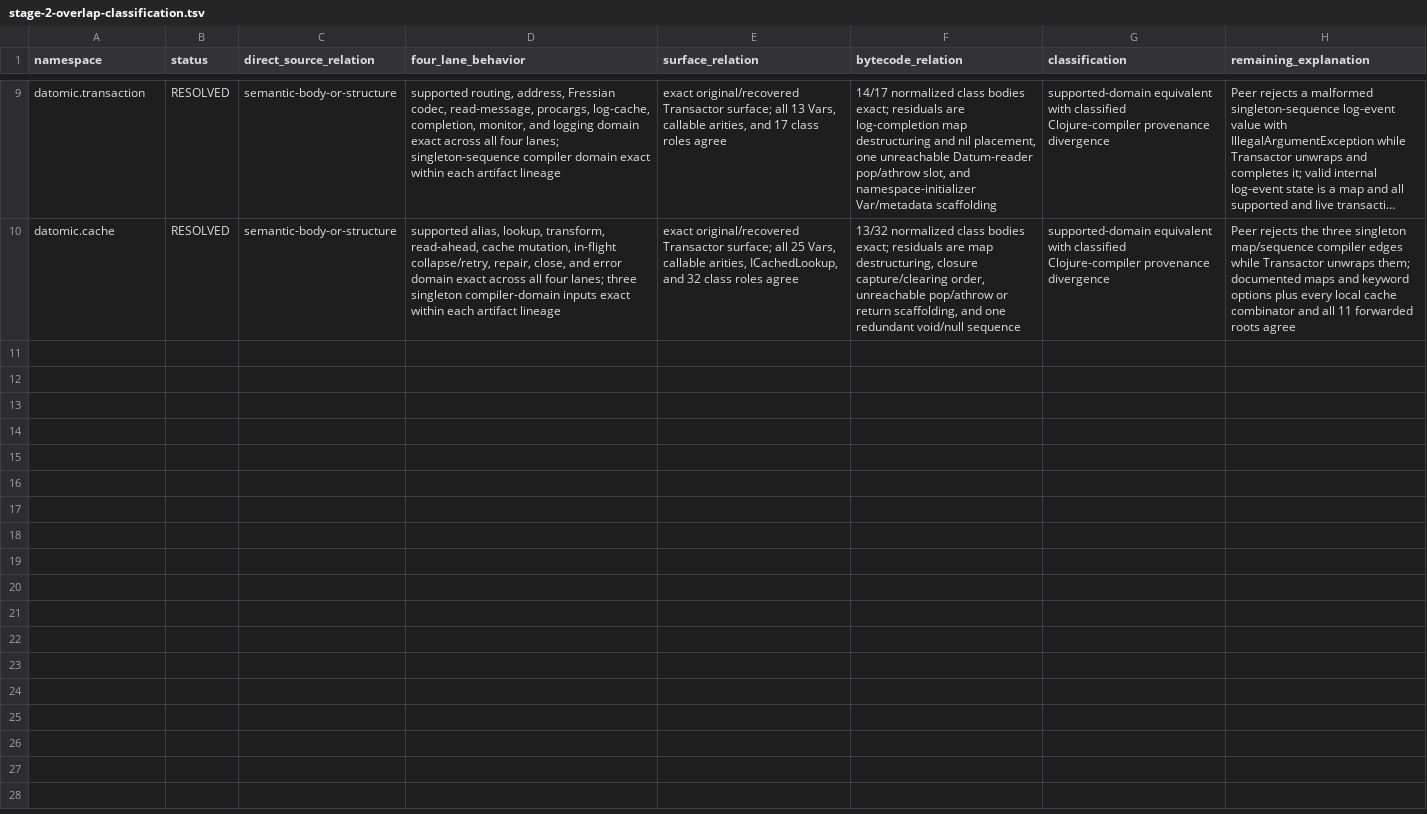
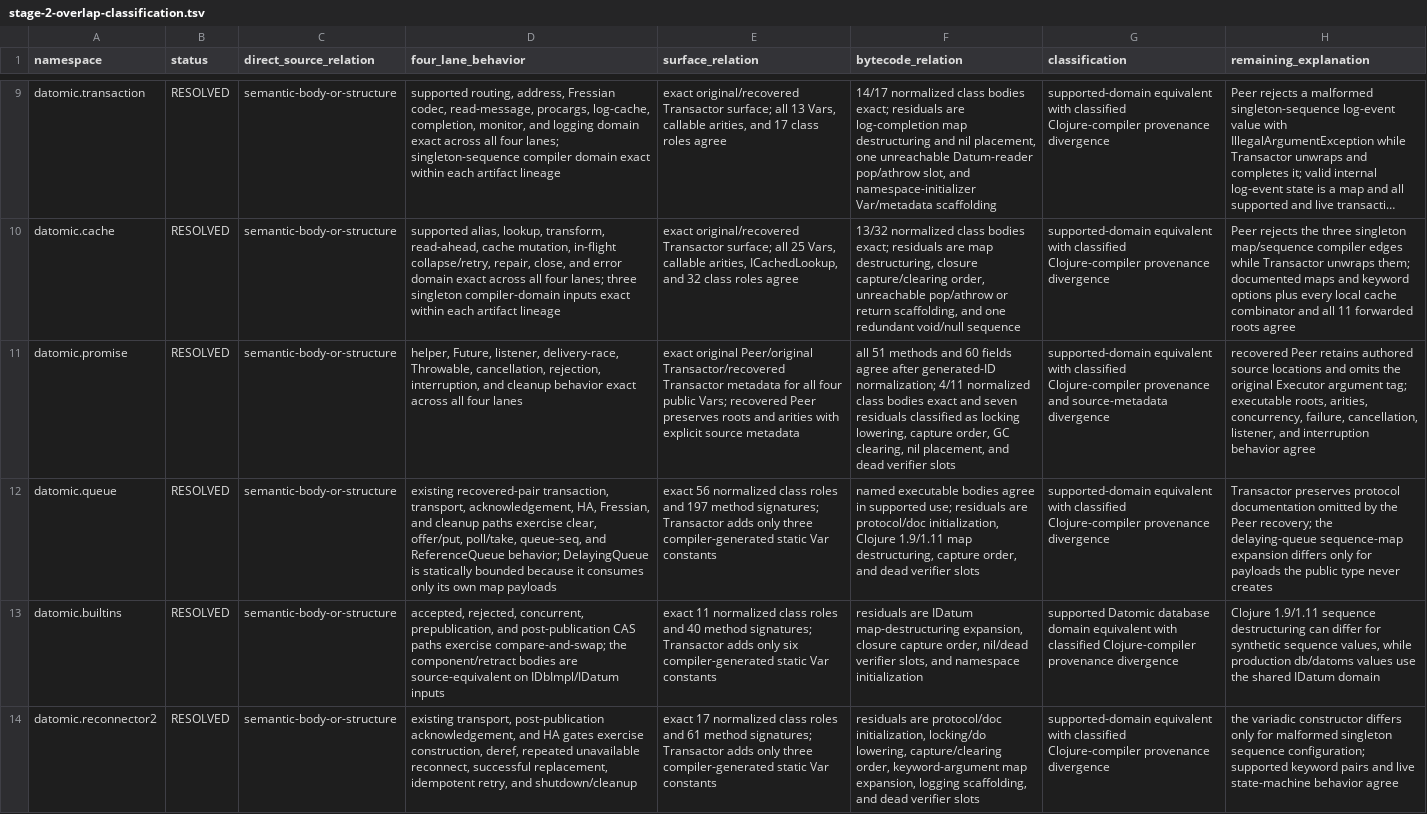
Before and after one commit to commotum/edb-old, a TSV file: datomic-rev/transactor/reports/stage-2-overlap-classification.tsv, drawn as a sheet; only a part is shown, gaps mark what is left out; long unchanged cells end in …; the diff names each change by its address in the sheet, - before the commit and + after, or states it on an @@ line.

```diff
--- a/datomic-rev/transactor/reports/stage-2-overlap-classification.tsv
+++ b/datomic-rev/transactor/reports/stage-2-overlap-classification.tsv
+row 11: datomic.promise | RESOLVED | semantic-body-or-structure | helper, Future, listener, delivery-race, Throwable, cancellation, rejection, interruption, and cleanup behavior exact across all four lanes | exact original Peer/original Transactor/recovered Transactor metadata for all four public Vars; recovered Peer preserves roots and arities with explicit source metadata | all 51 methods and 60 fields agree after generated-ID normalization; 4/11 normalized class bodies exact and seven residuals classified as locking lowering, capture order, GC clearing, nil placement, and dead verifier slots | supported-domain equivalent with classified Clojure-compiler provenance and source-metadata divergence | recovered Peer retains authored source locations and omits the original Executor argument tag; executable roots, arities, concurrency, failure, cancellation, listener, and interruption behavior agree
+row 12: datomic.queue | RESOLVED | semantic-body-or-structure | existing recovered-pair transaction, transport, acknowledgement, HA, Fressian, and cleanup paths exercise clear, offer/put, poll/take, queue-seq, and ReferenceQueue behavior; DelayingQueue is statically bounded because it consumes only its own map payloads | exact 56 normalized class roles and 197 method signatures; Transactor adds only three compiler-generated static Var constants | named executable bodies agree in supported use; residuals are protocol/doc initialization, Clojure 1.9/1.11 map destructuring, capture order, and dead verifier slots | supported-domain equivalent with classified Clojure-compiler provenance divergence | Transactor preserves protocol documentation omitted by the Peer recovery; the delaying-queue sequence-map expansion differs only for payloads the public type never creates
+row 13: datomic.builtins | RESOLVED | semantic-body-or-structure | accepted, rejected, concurrent, prepublication, and post-publication CAS paths exercise compare-and-swap; the component/retract bodies are source-equivalent on IDbImpl/IDatum inputs | exact 11 normalized class roles and 40 method signatures; Transactor adds only six compiler-generated static Var constants | residuals are IDatum map-destructuring expansion, closure capture order, nil/dead verifier slots, and namespace initialization | supported Datomic database domain equivalent with classified Clojure-compiler provenance divergence | Clojure 1.9/1.11 sequence destructuring can differ for synthetic sequence values, while production db/datoms values use the shared IDatum domain
+row 14: datomic.reconnector2 | RESOLVED | semantic-body-or-structure | existing transport, post-publication acknowledgement, and HA gates exercise construction, deref, repeated unavailable reconnect, successful replacement, idempotent retry, and shutdown/cleanup | exact 17 normalized class roles and 61 method signatures; Transactor adds only three compiler-generated static Var constants | residuals are protocol/doc initialization, locking/do lowering, capture/clearing order, keyword-argument map expansion, logging scaffolding, and dead verifier slots | supported-domain equivalent with classified Clojure-compiler provenance divergence | the variadic constructor differs only for malformed singleton sequence configuration; supported keyword pairs and live state-machine behavior agree
```
Also changed, not shown: 8 other files.
